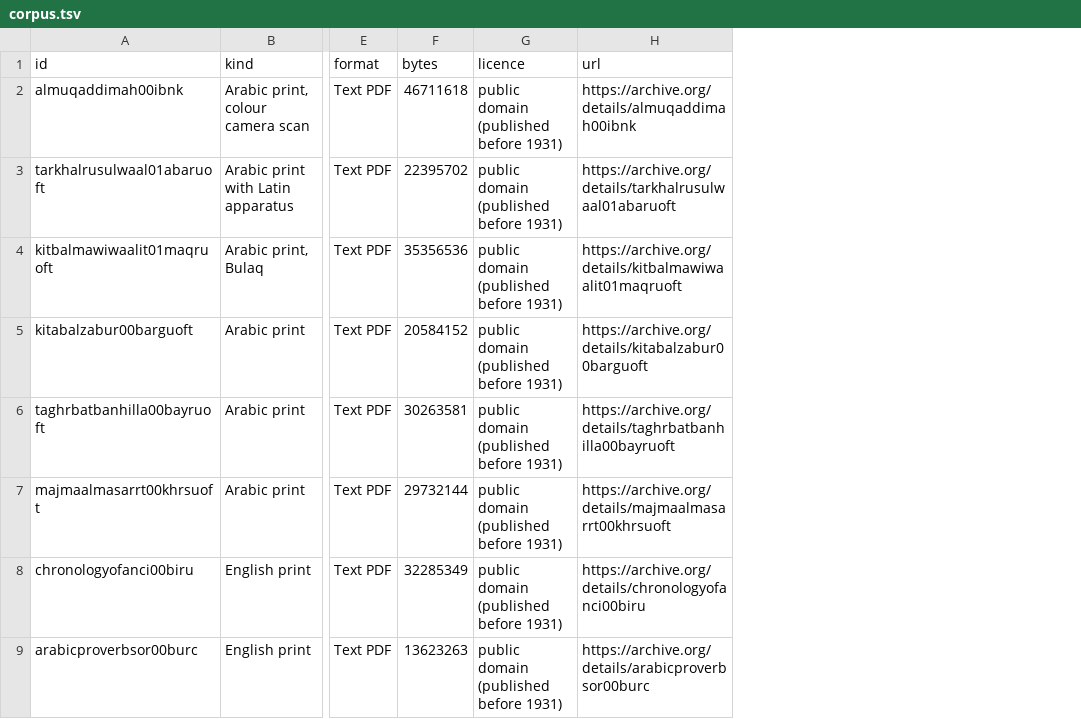
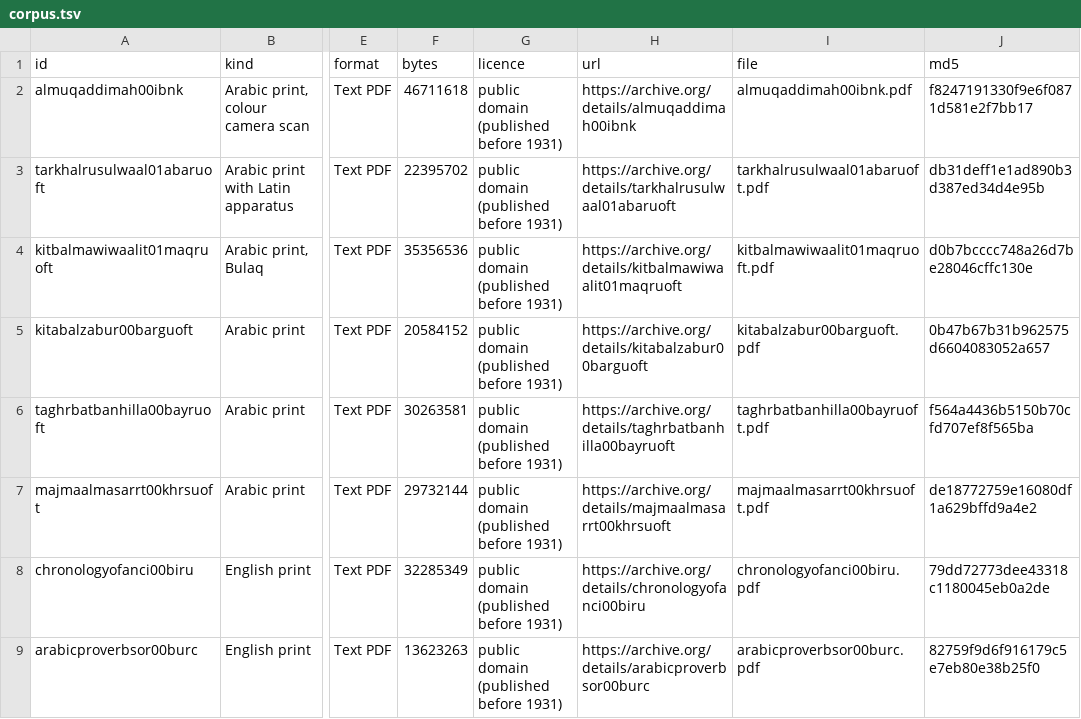
Before and after one commit to kmbenjel/safha, a TSV file: bench/results/corpus.tsv, drawn as a sheet; only a part is shown, gaps mark what is left out; the diff names each change by its address in the sheet, - before the commit and + after, or states it on an @@ line.

```diff
--- a/bench/results/corpus.tsv
+++ b/bench/results/corpus.tsv
+column I (file), rows 2-9: almuqaddimah00ibnk.pdf | tarkhalrusulwaal01abaruoft.pdf | kitbalmawiwaalit01maqruoft.pdf | kitabalzabur00barguoft.pdf | taghrbatbanhilla00bayruoft.pdf | majmaalmasarrt00khrsuoft.pdf | chronologyofanci00biru.pdf | arabicproverbsor00burc.pdf
+column J (md5), rows 2-9: f8247191330f9e6f0871d581e2f7bb17 | db31deff1e1ad890b3d387ed34d4e95b | d0b7bcccc748a26d7be28046cffc130e | 0b47b67b31b962575d6604083052a657 | f564a4436b5150b70cfd707ef8f565ba | de18772759e16080df1a629bffd9a4e2 | 79dd72773dee43318c1180045eb0a2de | 82759f9d6f916179c5e7eb80e38b25f0
```
Also changed, not shown: 9 other files.
